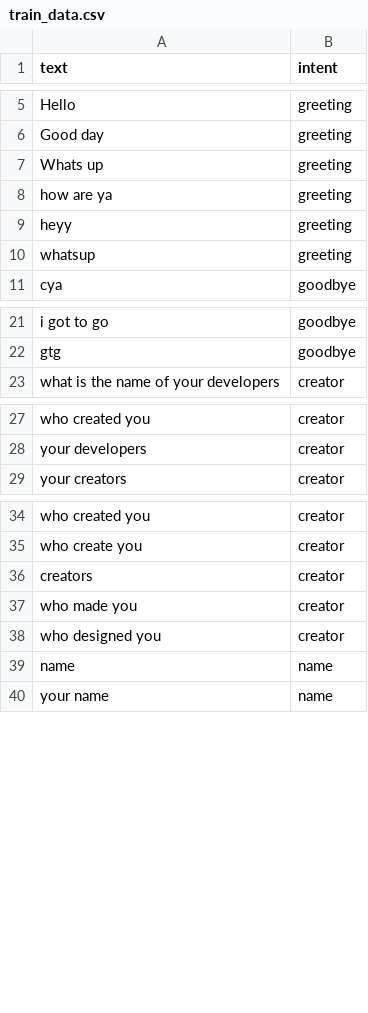
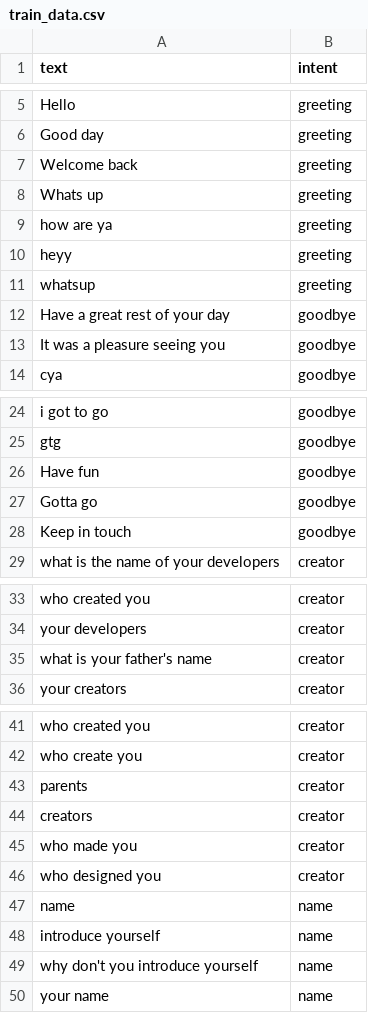
Before and after one commit to surajkarki66/Lucy-Backend, a CSV file: datasets/train_data.csv, drawn as a sheet; only a part is shown, gaps mark what is left out; the diff names each change by its address in the sheet, - before the commit and + after, or states it on an @@ line.

Commit message:
Trained in updated dataset

```diff
--- a/datasets/train_data.csv
+++ b/datasets/train_data.csv
+row 7: Welcome back | greeting
+row 12: Have a great rest of your day | goodbye
+row 13: It was a pleasure seeing you | goodbye
+row 26: Have fun | goodbye
+row 27: Gotta go | goodbye
+row 28: Keep in touch | goodbye
+row 35: what is your father's name | creator
+row 43: parents | creator
+row 48: introduce yourself | name
+row 49: why don't you introduce yourself | name
```
Also changed, not shown: 5 other files.
